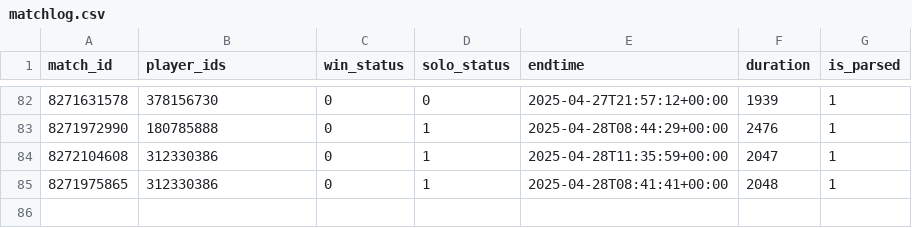
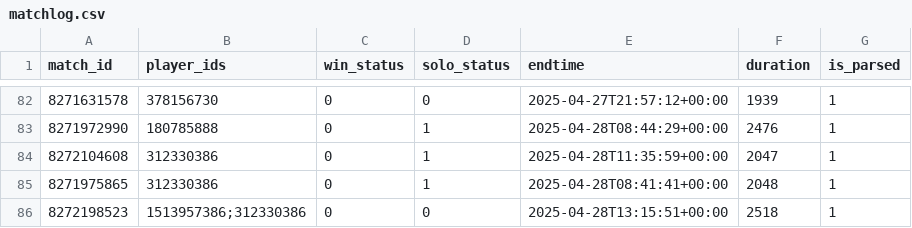
Before and after one commit to fudoshikume/shift-master-bot, a CSV file: matchlog.csv, drawn as a sheet; only a part is shown, gaps mark what is left out; the diff names each change by its address in the sheet, - before the commit and + after, or states it on an @@ line.

```diff
--- a/matchlog.csv
+++ b/matchlog.csv
+row 86: 8272198523 | 1513957386;312330386 | 0 | 0 | 2025-04-28T13:15:51+00:00 | 2518 | 1
```
Also changed, not shown: 1 other file.
